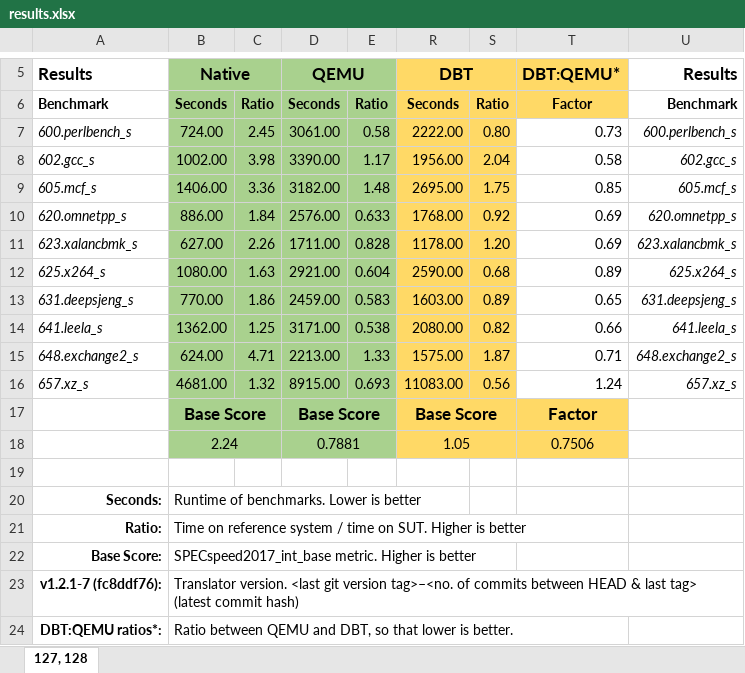
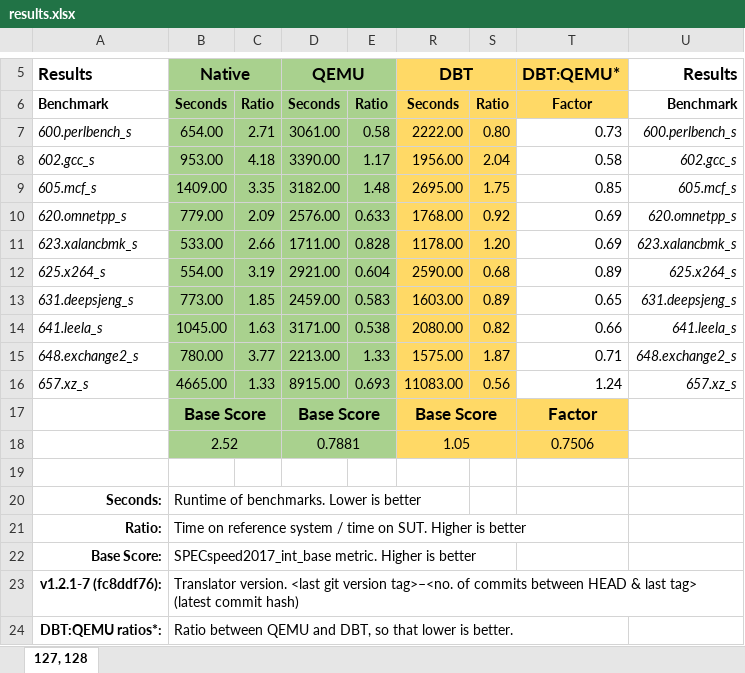
Before and after one commit to ria-jit/ria-jit, an Excel workbook: documentation/spec/results/results.xlsx, sheet 127, 128, drawn as a sheet; only a part is shown, gaps mark what is left out; values as stored, in another font and other column widths than the file's, no borders; conditional formats not drawn; the diff names each change by its address in the sheet, - before the commit and + after, or states it on an @@ line.

Commit message:
update native results for use in graphics

```diff
--- a/documentation/spec/results/results.xlsx (sheet 127, 128)
+++ b/documentation/spec/results/results.xlsx (sheet 127, 128)
-B7 (Native): 724.00
+B7 (Native): 654.00
-C7: 2.45
+C7: 2.71
-B8 (Native): 1002.00
+B8 (Native): 953.00
-C8: 3.98
+C8: 4.18
-B9 (Native): 1406.00
+B9 (Native): 1409.00
-C9: 3.36
+C9: 3.35
-B10 (Native): 886.00
+B10 (Native): 779.00
-C10: 1.84
+C10: 2.09
-B11 (Native): 627.00
+B11 (Native): 533.00
-C11: 2.26
+C11: 2.66
-B12 (Native): 1080.00
+B12 (Native): 554.00
-C12: 1.63
+C12: 3.19
-B13 (Native): 770.00
+B13 (Native): 773.00
-C13: 1.86
+C13: 1.85
-B14 (Native): 1362.00
+B14 (Native): 1045.00
-C14: 1.25
+C14: 1.63
-B15 (Native): 624.00
+B15 (Native): 780.00
-C15: 4.71
+C15: 3.77
-B16 (Native): 4681.00
+B16 (Native): 4665.00
-C16: 1.32
+C16: 1.33
-B18 (Native): 2.24
+B18 (Native): 2.52
```
Also changed, not shown: 1 other file.
